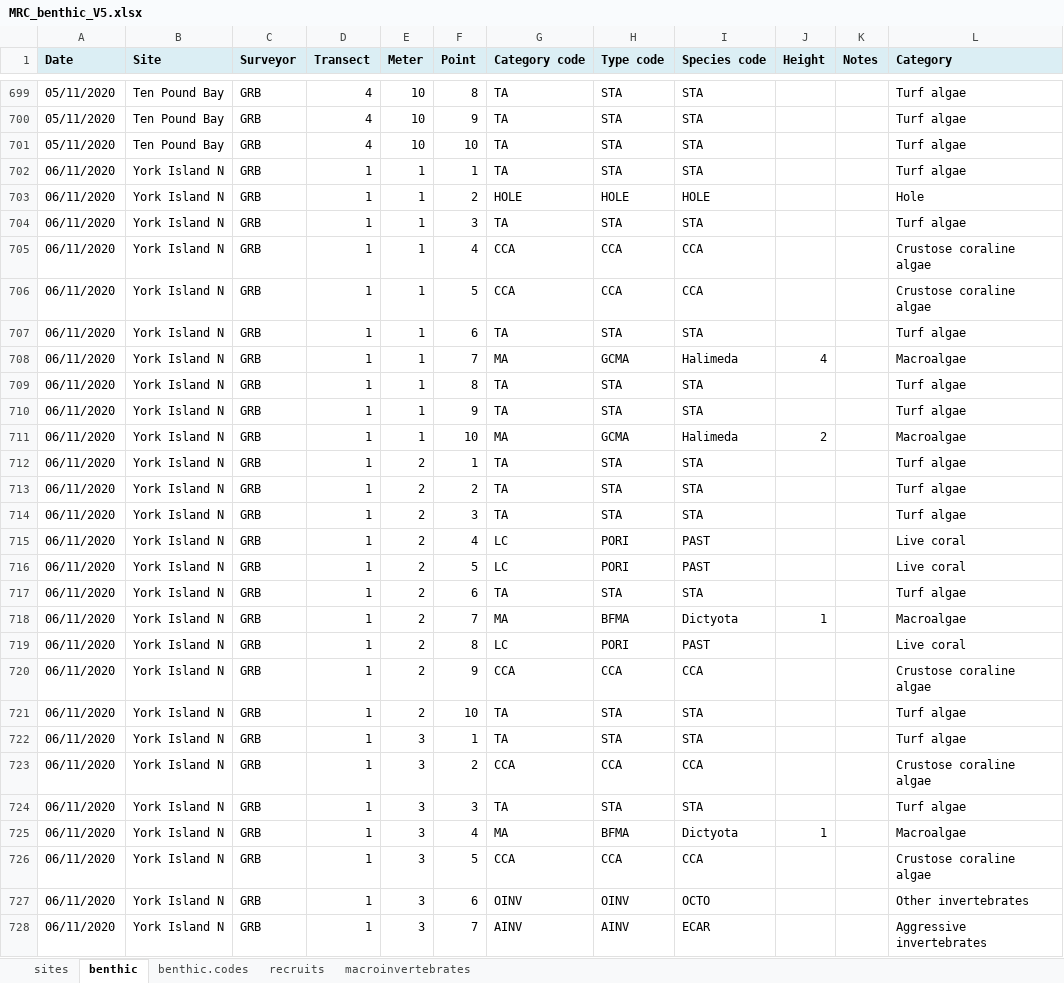
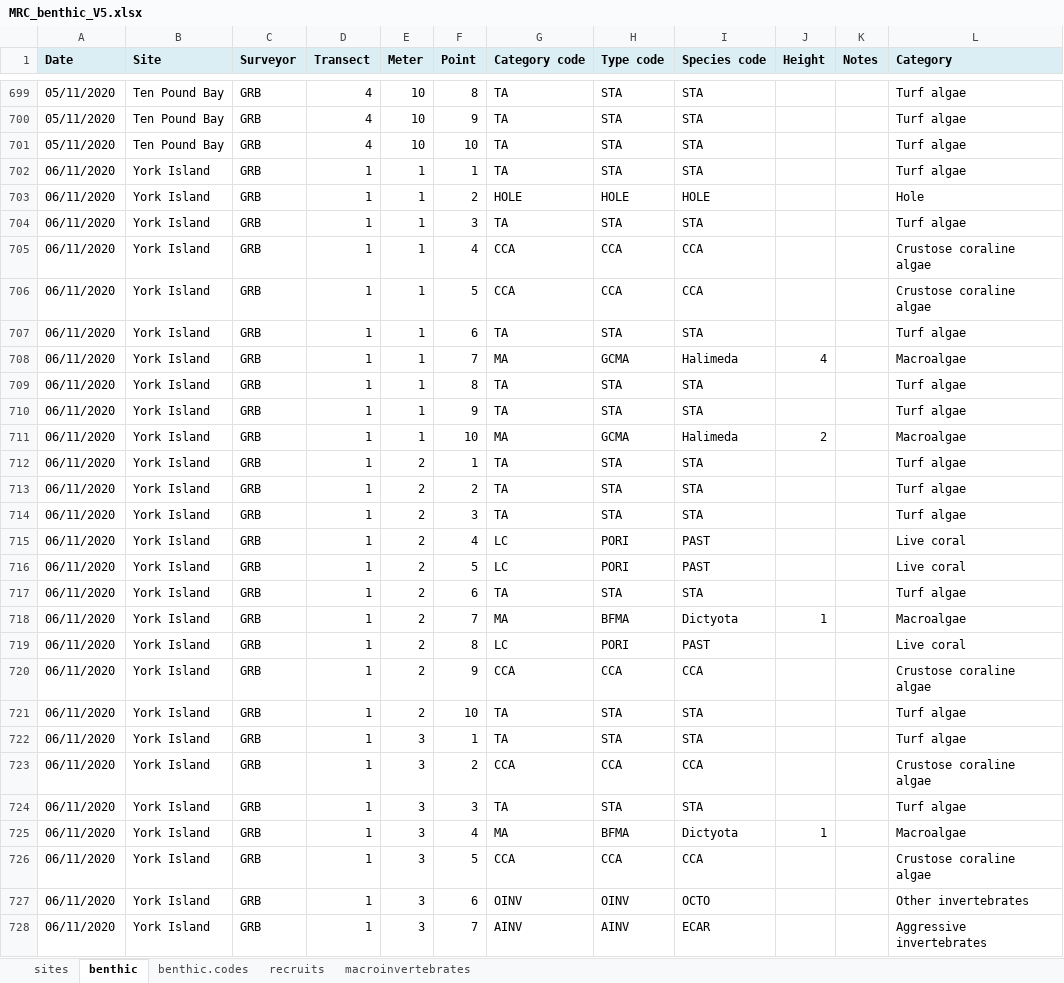
Before and after one commit to molwilson/mrc, an Excel workbook: data/MRC_benthic_V5.xlsx, sheet benthic, drawn as a sheet; only a part is shown, gaps mark what is left out; values as stored, in another font and other column widths than the file's, no borders; the diff covers the shown part only; the diff names each change by its address in the sheet, - before the commit and + after, or states it on an @@ line.

```diff
--- a/data/MRC_benthic_V5.xlsx (sheet benthic)
+++ b/data/MRC_benthic_V5.xlsx (sheet benthic)
-B702:B728 (Site): York Island N
+B702:B728 (Site): York Island
```
Also changed, not shown: 673 edited cells elsewhere in this sheet, sheet macroinvertebrates, data/mrc_fish.xlsx, 1 other file.
